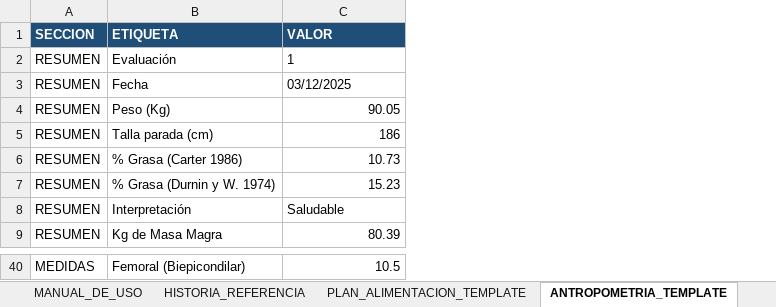
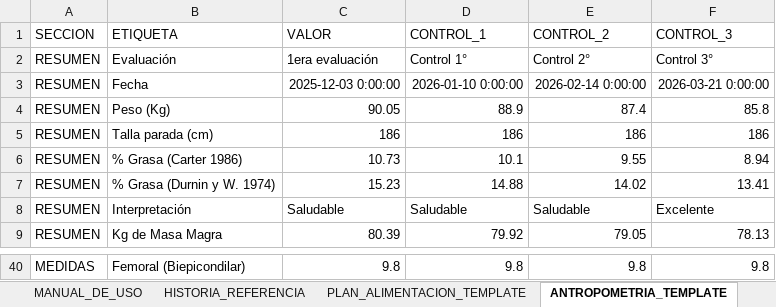
Before and after one commit to ErnesL/gestion-pacientes, an Excel workbook: examples/ejemplo-config-ejemplos-comidas.xlsx, sheet ANTROPOMETRIA_TEMPLATE, drawn as a sheet; only a part is shown, gaps mark what is left out; values as stored, in another font and other column widths than the file's, no borders; the diff covers the shown part only; the diff names each change by its address in the sheet, - before the commit and + after, or states it on an @@ line.

```diff
--- a/examples/ejemplo-config-ejemplos-comidas.xlsx (sheet ANTROPOMETRIA_TEMPLATE)
+++ b/examples/ejemplo-config-ejemplos-comidas.xlsx (sheet ANTROPOMETRIA_TEMPLATE)
+column D (CONTROL_1), rows 2-9: Control 1° | 2026-01-10 0:00:00 | 88.9 | 186 | 10.1 | 14.88 | Saludable | 79.92; row 40: 9.8
+column E (CONTROL_2), rows 2-9: Control 2° | 2026-02-14 0:00:00 | 87.4 | 186 | 9.55 | 14.02 | Saludable | 79.05; row 40: 9.8
+column F (CONTROL_3), rows 2-9: Control 3° | 2026-03-21 0:00:00 | 85.8 | 186 | 8.94 | 13.41 | Excelente | 78.13; row 40: 9.8
@@ A1:C1 fill: #1F4E78 → none, bold: on → off, text colour: #FFFFFF → black @@
-C2 (VALOR): 1
+C2 (VALOR): 1era evaluación
-C3 (VALOR): 03/12/2025
+C3 (VALOR): 2025-12-03 0:00:00
-C40 (VALOR): 10.5
+C40 (VALOR): 9.8
```
Also changed, not shown: 20 edited cells elsewhere in this sheet, sheet EJEMPLOS_COMIDAS, sheet EQUIVALENCIAS_EJEMPLOS, sheet MANUAL_DE_USO, 17 other files.
